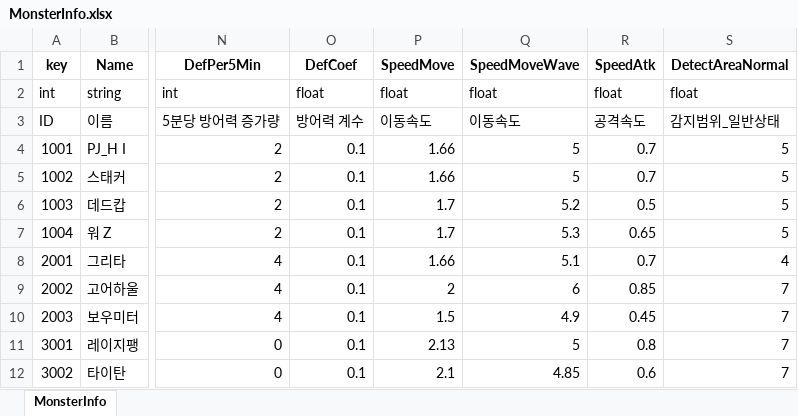
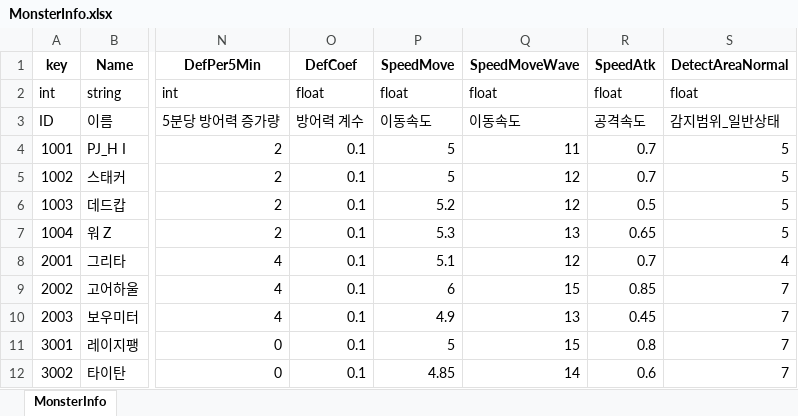
Before and after one commit to Anbak98/INFEST, an Excel workbook: INFEST_Project/Util/ExcelToJsonWizard.v1.0.6/excel_files/MonsterInfo.xlsx, sheet MonsterInfo, drawn as a sheet; only a part is shown, gaps mark what is left out; values as stored, in another font and other column widths than the file's, no borders; the diff names each change by its address in the sheet, - before the commit and + after, or states it on an @@ line.

```diff
--- a/INFEST_Project/Util/ExcelToJsonWizard.v1.0.6/excel_files/MonsterInfo.xlsx (sheet MonsterInfo)
+++ b/INFEST_Project/Util/ExcelToJsonWizard.v1.0.6/excel_files/MonsterInfo.xlsx (sheet MonsterInfo)
-P4:P5 (SpeedMove): 1.66
+P4:P5 (SpeedMove): 5
-Q4 (SpeedMoveWave): 5
+Q4 (SpeedMoveWave): 11
-Q5 (SpeedMoveWave): 5
+Q5 (SpeedMoveWave): 12
-P6 (SpeedMove): 1.7
+P6 (SpeedMove): 5.2
-Q6 (SpeedMoveWave): 5.2
+Q6 (SpeedMoveWave): 12
-P7 (SpeedMove): 1.7
+P7 (SpeedMove): 5.3
-Q7 (SpeedMoveWave): 5.3
+Q7 (SpeedMoveWave): 13
-P8 (SpeedMove): 1.66
+P8 (SpeedMove): 5.1
-Q8 (SpeedMoveWave): 5.1
+Q8 (SpeedMoveWave): 12
-P9 (SpeedMove): 2
+P9 (SpeedMove): 6
-Q9 (SpeedMoveWave): 6
+Q9 (SpeedMoveWave): 15
-P10 (SpeedMove): 1.5
+P10 (SpeedMove): 4.9
-Q10 (SpeedMoveWave): 4.9
+Q10 (SpeedMoveWave): 13
-P11 (SpeedMove): 2.13
+P11 (SpeedMove): 5
-Q11 (SpeedMoveWave): 5
+Q11 (SpeedMoveWave): 15
-P12 (SpeedMove): 2.1
+P12 (SpeedMove): 4.85
-Q12 (SpeedMoveWave): 4.85
+Q12 (SpeedMoveWave): 14
```
Also changed, not shown: INFEST_Project/Util/ExcelToJsonWizard.v1.0.6/excel_files/RageFangSkillTable.xlsx, 3 other files.
